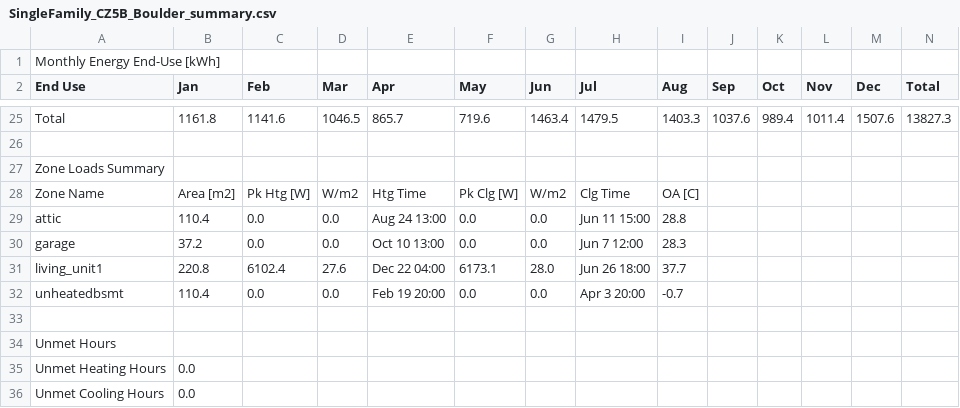
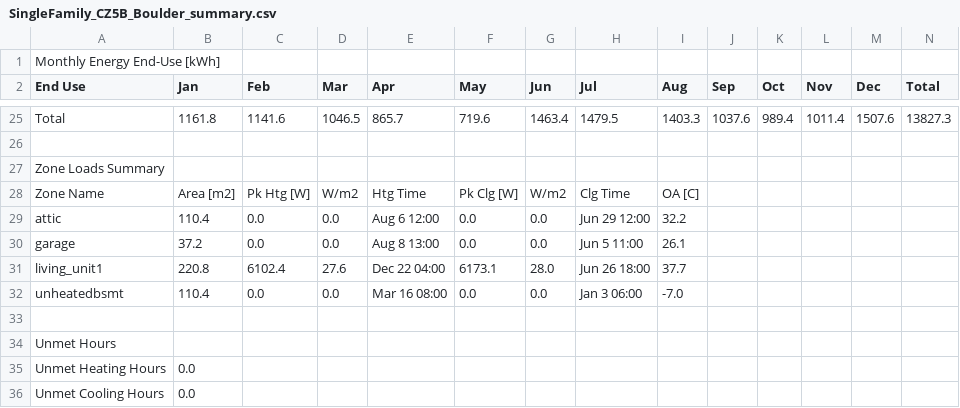
Before and after one commit to bbrannon4/OpenBSE, a CSV file: prototype_tests/single_family/SingleFamily_CZ5B_Boulder_summary.csv, drawn as a sheet; only a part is shown, gaps mark what is left out; the diff covers the shown part only.

```diff
--- a/prototype_tests/single_family/SingleFamily_CZ5B_Boulder_summary.csv
+++ b/prototype_tests/single_family/SingleFamily_CZ5B_Boulder_summary.csv
@@ -28,6 +28,6 @@ Zone Loads Summary
 Zone Name,Area [m2],Pk Htg [W],W/m2,Htg Time,Pk Clg [W],W/m2,Clg Time,OA [C]
-attic,110.4,0.0,0.0,Aug 24 13:00,0.0,0.0,Jun 11 15:00,28.8
-garage,37.2,0.0,0.0,Oct 10 13:00,0.0,0.0,Jun 7 12:00,28.3
+attic,110.4,0.0,0.0,Aug 6 12:00,0.0,0.0,Jun 29 12:00,32.2
+garage,37.2,0.0,0.0,Aug 8 13:00,0.0,0.0,Jun 5 11:00,26.1
 living_unit1,220.8,6102.4,27.6,Dec 22 04:00,6173.1,28.0,Jun 26 18:00,37.7
-unheatedbsmt,110.4,0.0,0.0,Feb 19 20:00,0.0,0.0,Apr 3 20:00,-0.7
+unheatedbsmt,110.4,0.0,0.0,Mar 16 08:00,0.0,0.0,Jan 3 06:00,-7.0
 
```
Also changed, not shown: 27 edited cells elsewhere in this file, 6 other files.
